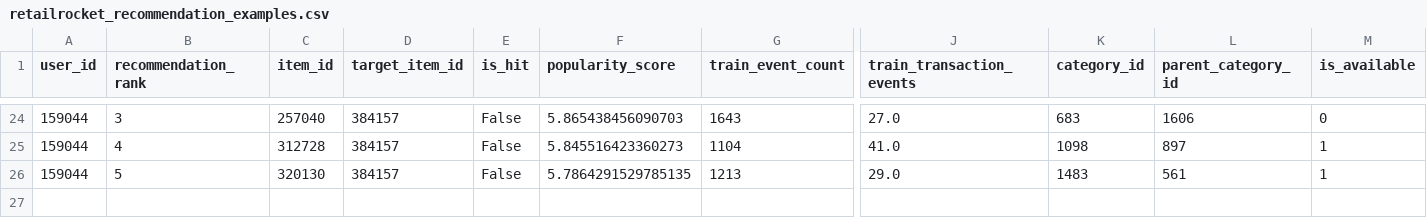
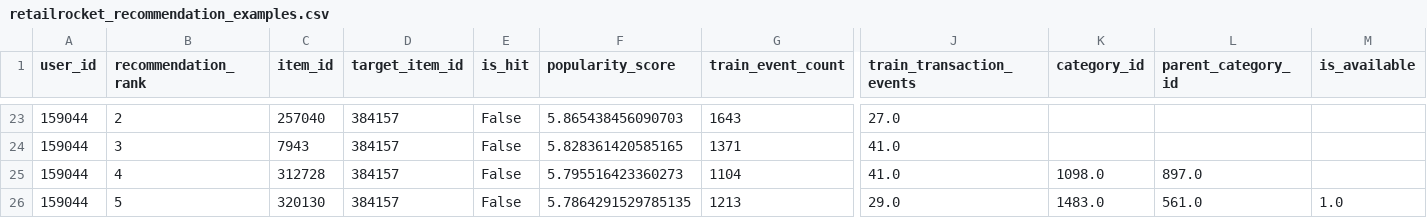
Before and after one commit to jkjitendra/recomart-pipeline, a CSV file: reports/retailrocket_recommendation_examples.csv, drawn as a sheet; only a part is shown, gaps mark what is left out; addresses are those after the commit; rows hold the shown columns only; the diff covers the shown part only; the diff names each change by its address in the sheet, - before the commit and + after, or states it on an @@ line.

```diff
--- a/reports/retailrocket_recommendation_examples.csv
+++ b/reports/retailrocket_recommendation_examples.csv
-B23 (recommendation_rank): 3
+B23 (recommendation_rank): 2
-K23 (category_id): 683
+K23 (category_id): (empty)
-L23 (parent_category_id): 1606
+L23 (parent_category_id): (empty)
-M23 (is_available): 0
+M23 (is_available): (empty)
+row 24: 159044 | 3 | 7943 | 384157 | False | 5.828361420585165 | 1371 | 41.0
-F25 (popularity_score): 5.845516423360273
+F25 (popularity_score): 5.795516423360273
-K25 (category_id): 1098
+K25 (category_id): 1098.0
-L25 (parent_category_id): 897
+L25 (parent_category_id): 897.0
-M25 (is_available): 1
+M25 (is_available): (empty)
-K26 (category_id): 1483
+K26 (category_id): 1483.0
-L26 (parent_category_id): 561
+L26 (parent_category_id): 561.0
-M26 (is_available): 1
+M26 (is_available): 1.0
```
Also changed, not shown: 4 added rows, 5 removed rows and 59 edited cells elsewhere in this file, reports/retailrocket_content_model_training_summary.csv, reports/retailrocket_content_recommendation_examples.csv, 10 other files.
